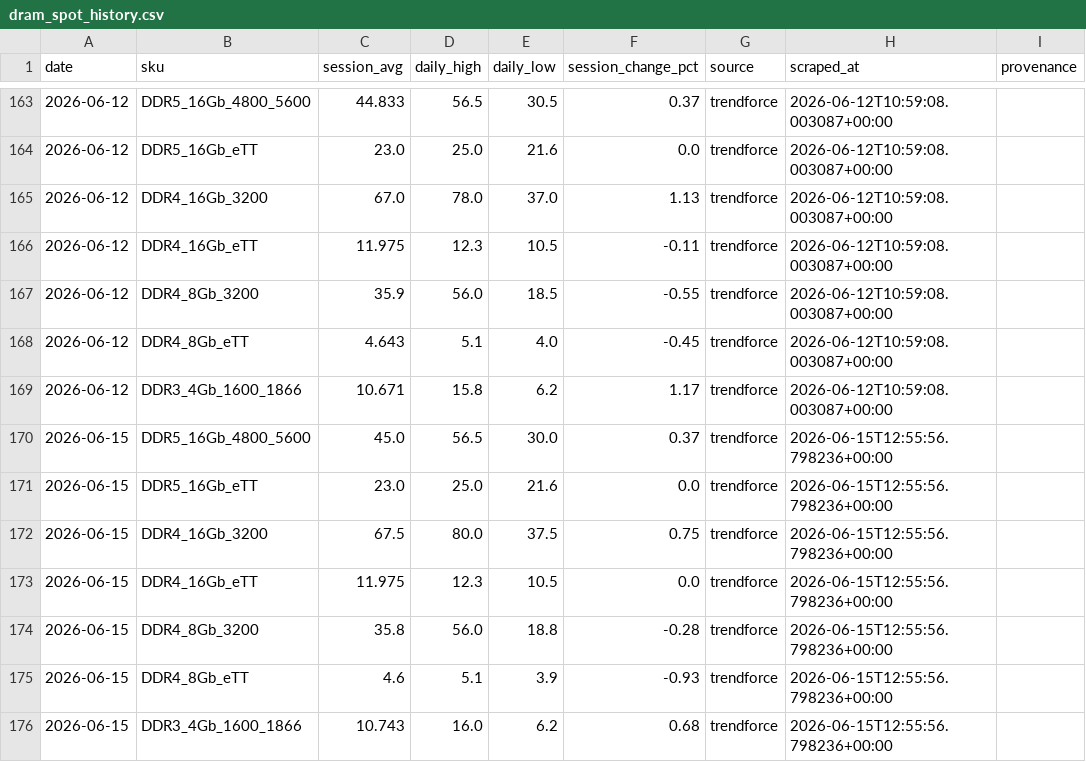
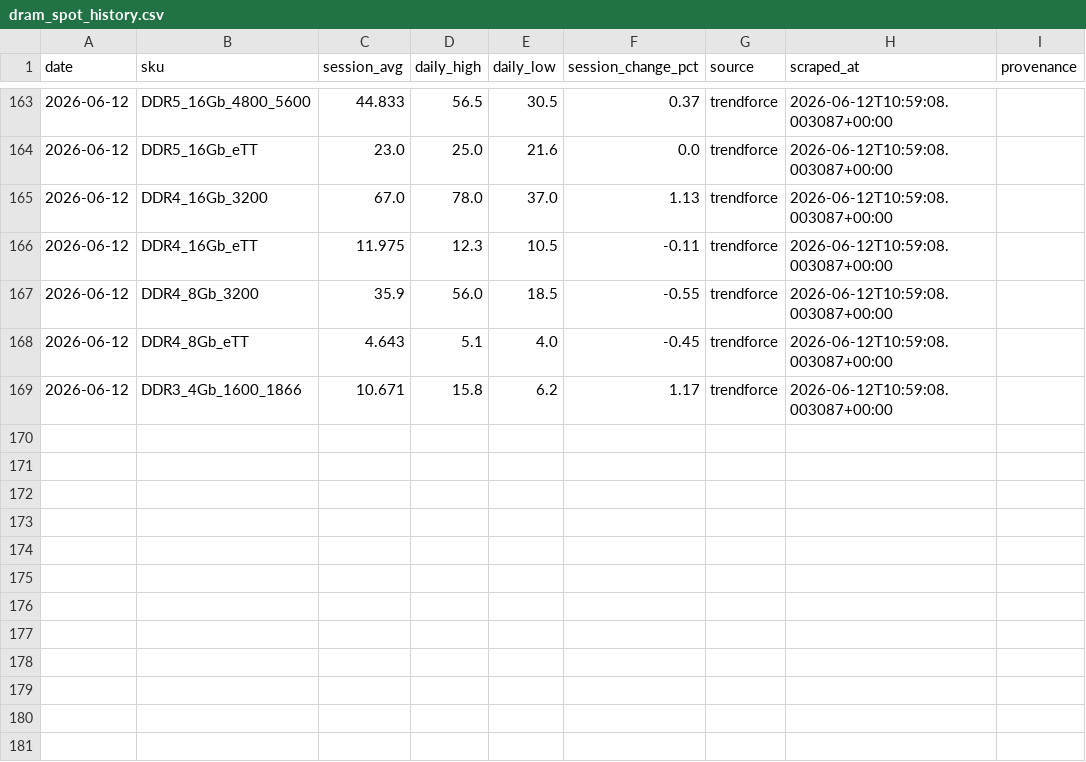
Before and after one commit to 94yz6n6q9z-arch/Memory-Cycle-Daily-Report, a CSV file: data/dram_spot_history.csv, drawn as a sheet; only a part is shown, gaps mark what is left out; the diff names each change by its address in the sheet, - before the commit and + after, or states it on an @@ line.

```diff
--- a/data/dram_spot_history.csv
+++ b/data/dram_spot_history.csv
-row 170: 2026-06-15 | DDR5_16Gb_4800_5600 | 45.0 | 56.5 | 30.0 | 0.37 | trendforce | 2026-06-15T12:55:56.798236+00:00
-row 171: 2026-06-15 | DDR5_16Gb_eTT | 23.0 | 25.0 | 21.6 | 0.0 | trendforce | 2026-06-15T12:55:56.798236+00:00
-row 172: 2026-06-15 | DDR4_16Gb_3200 | 67.5 | 80.0 | 37.5 | 0.75 | trendforce | 2026-06-15T12:55:56.798236+00:00
-row 173: 2026-06-15 | DDR4_16Gb_eTT | 11.975 | 12.3 | 10.5 | 0.0 | trendforce | 2026-06-15T12:55:56.798236+00:00
-row 174: 2026-06-15 | DDR4_8Gb_3200 | 35.8 | 56.0 | 18.8 | -0.28 | trendforce | 2026-06-15T12:55:56.798236+00:00
-row 175: 2026-06-15 | DDR4_8Gb_eTT | 4.6 | 5.1 | 3.9 | -0.93 | trendforce | 2026-06-15T12:55:56.798236+00:00
-row 176: 2026-06-15 | DDR3_4Gb_1600_1866 | 10.743 | 16.0 | 6.2 | 0.68 | trendforce | 2026-06-15T12:55:56.798236+00:00
```
Also changed, not shown: data/dram_contract_actuals.csv, 2 other files.
